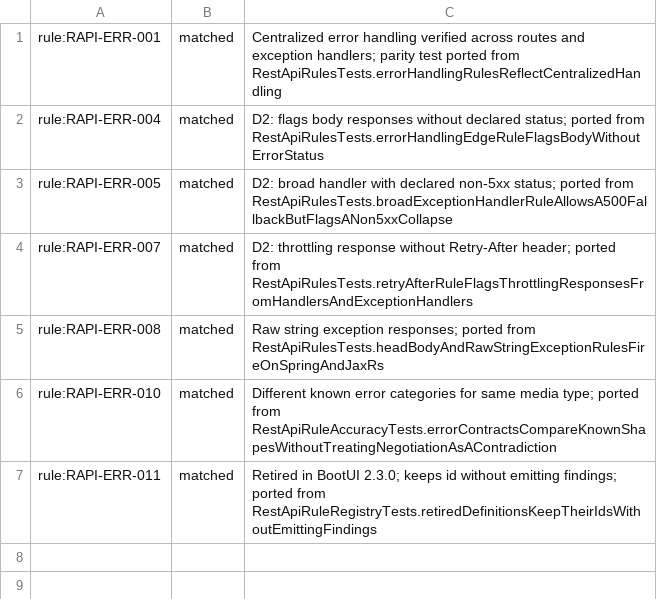
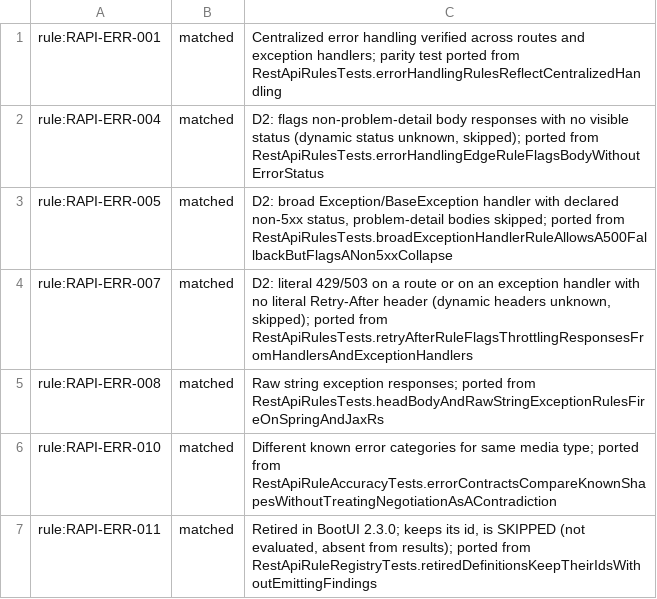
Before and after one commit to ffroliva/sharpit, a TSV file: docs/reference/matrix-updates/w5b-E2.tsv, drawn as a sheet.

Commit message:
fix: RAPI-ERR rules skip dynamic status, Retry-After handlers and problem details; one source index

```diff
--- a/docs/reference/matrix-updates/w5b-E2.tsv
+++ b/docs/reference/matrix-updates/w5b-E2.tsv
@@ -1,7 +1,7 @@
 rule:RAPI-ERR-001	matched	Centralized error handling verified across routes and exception handlers; parity test ported from RestApiRulesTests.errorHandlingRulesReflectCentralizedHandling
-rule:RAPI-ERR-004	matched	D2: flags body responses without declared status; ported from RestApiRulesTests.errorHandlingEdgeRuleFlagsBodyWithoutErrorStatus
-rule:RAPI-ERR-005	matched	D2: broad handler with declared non-5xx status; ported from RestApiRulesTests.broadExceptionHandlerRuleAllowsA500FallbackButFlagsANon5xxCollapse
-rule:RAPI-ERR-007	matched	D2: throttling response without Retry-After header; ported from RestApiRulesTests.retryAfterRuleFlagsThrottlingResponsesFromHandlersAndExceptionHandlers
+rule:RAPI-ERR-004	matched	D2: flags non-problem-detail body responses with no visible status (dynamic status unknown, skipped); ported from RestApiRulesTests.errorHandlingEdgeRuleFlagsBodyWithoutErrorStatus
+rule:RAPI-ERR-005	matched	D2: broad Exception/BaseException handler with declared non-5xx status, problem-detail bodies skipped; ported from RestApiRulesTests.broadExceptionHandlerRuleAllowsA500FallbackButFlagsANon5xxCollapse
+rule:RAPI-ERR-007	matched	D2: literal 429/503 on a route or on an exception handler with no literal Retry-After header (dynamic headers unknown, skipped); ported from RestApiRulesTests.retryAfterRuleFlagsThrottlingResponsesFromHandlersAndExceptionHandlers
 rule:RAPI-ERR-008	matched	Raw string exception responses; ported from RestApiRulesTests.headBodyAndRawStringExceptionRulesFireOnSpringAndJaxRs
 rule:RAPI-ERR-010	matched	Different known error categories for same media type; ported from RestApiRuleAccuracyTests.errorContractsCompareKnownShapesWithoutTreatingNegotiationAsAContradiction
-rule:RAPI-ERR-011	matched	Retired in BootUI 2.3.0; keeps id without emitting findings; ported from RestApiRuleRegistryTests.retiredDefinitionsKeepTheirIdsWithoutEmittingFindings
+rule:RAPI-ERR-011	matched	Retired in BootUI 2.3.0; keeps its id, is SKIPPED (not evaluated, absent from results); ported from RestApiRuleRegistryTests.retiredDefinitionsKeepTheirIdsWithoutEmittingFindings
```
Also changed, not shown: 6 other files.
